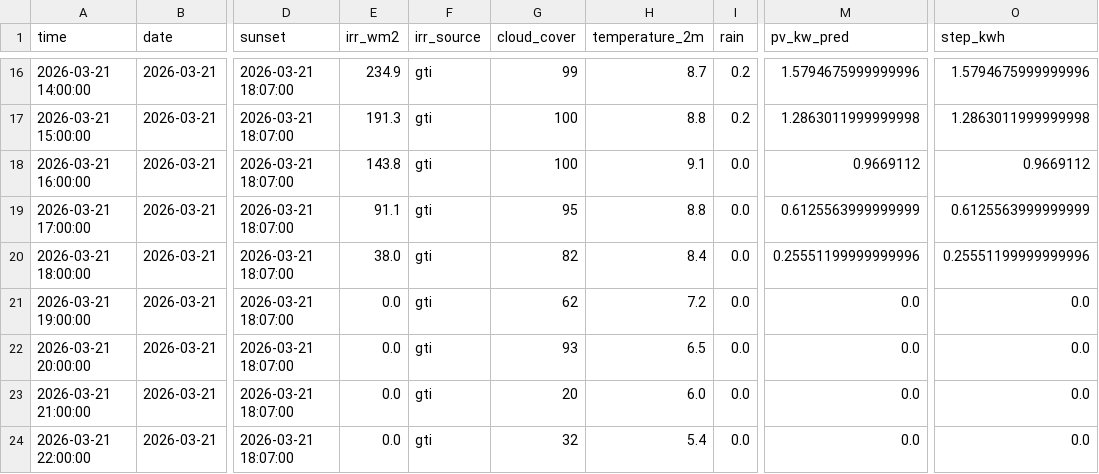
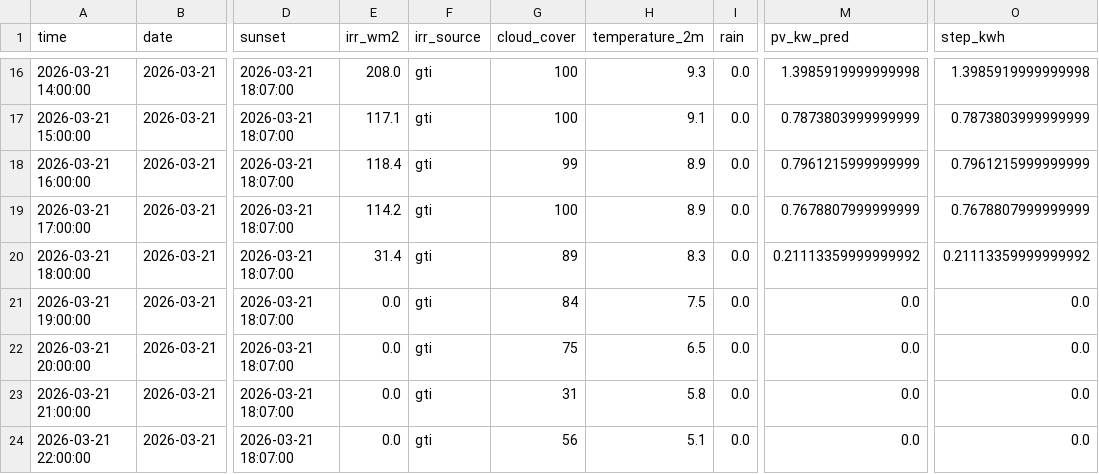
Before and after one commit to lkjhgfdsa2020/FVE, a CSV file: forecasts/intraday/forecast_intraday_2026-03-21.csv, drawn as a sheet; only a part is shown, gaps mark what is left out; the diff covers the shown part only; the diff names each change by its address in the sheet, - before the commit and + after, or states it on an @@ line.

```diff
--- a/forecasts/intraday/forecast_intraday_2026-03-21.csv
+++ b/forecasts/intraday/forecast_intraday_2026-03-21.csv
-E16 (irr_wm2): 234.9
+E16 (irr_wm2): 208.0
-G16 (cloud_cover): 99
+G16 (cloud_cover): 100
-H16 (temperature_2m): 8.7
+H16 (temperature_2m): 9.3
-I16:I17 (rain): 0.2
+I16:I17 (rain): 0.0
-M16 (pv_kw_pred): 1.5794675999999996
+M16 (pv_kw_pred): 1.3985919999999998
-O16 (step_kwh): 1.5794675999999996
+O16 (step_kwh): 1.3985919999999998
-E17 (irr_wm2): 191.3
+E17 (irr_wm2): 117.1
-H17 (temperature_2m): 8.8
+H17 (temperature_2m): 9.1
-M17 (pv_kw_pred): 1.2863011999999998
+M17 (pv_kw_pred): 0.7873803999999999
-O17 (step_kwh): 1.2863011999999998
+O17 (step_kwh): 0.7873803999999999
-E18 (irr_wm2): 143.8
+E18 (irr_wm2): 118.4
-G18 (cloud_cover): 100
+G18 (cloud_cover): 99
-H18 (temperature_2m): 9.1
+H18 (temperature_2m): 8.9
-M18 (pv_kw_pred): 0.9669112
+M18 (pv_kw_pred): 0.7961215999999999
-O18 (step_kwh): 0.9669112
+O18 (step_kwh): 0.7961215999999999
-E19 (irr_wm2): 91.1
+E19 (irr_wm2): 114.2
-G19 (cloud_cover): 95
+G19 (cloud_cover): 100
-H19 (temperature_2m): 8.8
+H19 (temperature_2m): 8.9
-M19 (pv_kw_pred): 0.6125563999999999
+M19 (pv_kw_pred): 0.7678807999999999
-O19 (step_kwh): 0.6125563999999999
+O19 (step_kwh): 0.7678807999999999
-E20 (irr_wm2): 38.0
+E20 (irr_wm2): 31.4
-G20 (cloud_cover): 82
+G20 (cloud_cover): 89
-H20 (temperature_2m): 8.4
+H20 (temperature_2m): 8.3
-M20 (pv_kw_pred): 0.25551199999999996
+M20 (pv_kw_pred): 0.21113359999999992
-O20 (step_kwh): 0.25551199999999996
+O20 (step_kwh): 0.21113359999999992
-G21 (cloud_cover): 62
+G21 (cloud_cover): 84
-H21 (temperature_2m): 7.2
+H21 (temperature_2m): 7.5
-G22 (cloud_cover): 93
+G22 (cloud_cover): 75
-G23 (cloud_cover): 20
+G23 (cloud_cover): 31
-H23 (temperature_2m): 6.0
+H23 (temperature_2m): 5.8
-G24 (cloud_cover): 32
+G24 (cloud_cover): 56
-H24 (temperature_2m): 5.4
+H24 (temperature_2m): 5.1
```
Also changed, not shown: 33 edited cells elsewhere in this file, forecasts/forecast_daily_summary.csv.
